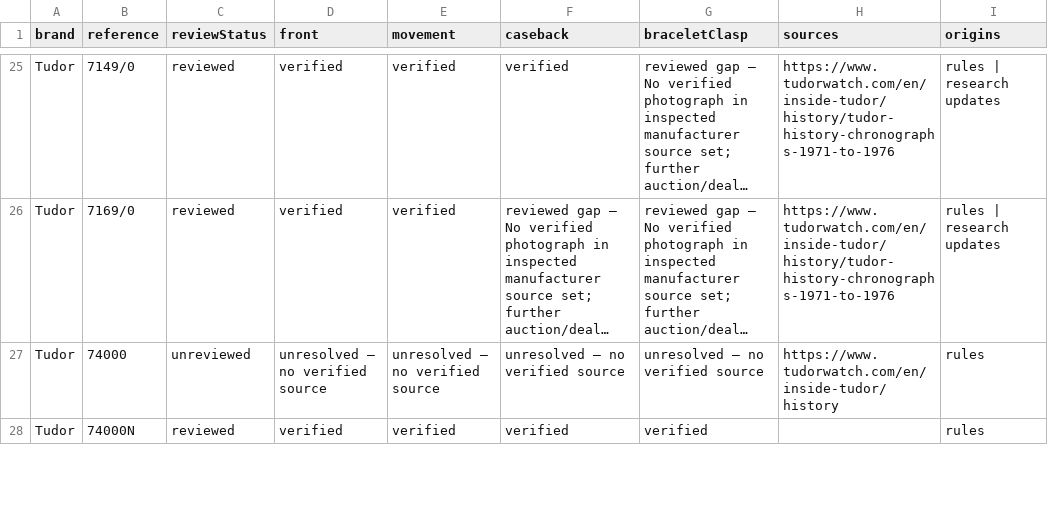
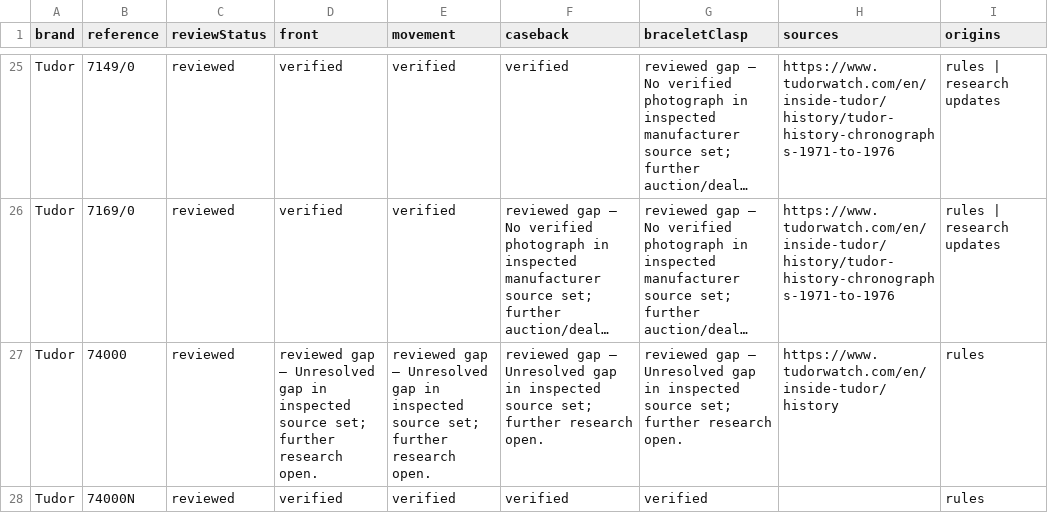
Before and after one commit to potmoodle-debug/watch-auth-pro-OLD, a CSV file: photograph-coverage.csv, drawn as a sheet; only a part is shown, gaps mark what is left out; long unchanged cells end in …; the diff covers the shown part only; the diff names each change by its address in the sheet, - before the commit and + after, or states it on an @@ line.

Commit message:
Add inspected Clair de Rose and 1926 specimen photographs

```diff
--- a/photograph-coverage.csv
+++ b/photograph-coverage.csv
-C27 (reviewStatus): unreviewed
+C27 (reviewStatus): reviewed
-D27 (front): unresolved — no verified source
+D27 (front): reviewed gap — Unresolved gap in inspected source set; further research open.
-E27 (movement): unresolved — no verified source
+E27 (movement): reviewed gap — Unresolved gap in inspected source set; further research open.
-F27 (caseback): unresolved — no verified source
+F27 (caseback): reviewed gap — Unresolved gap in inspected source set; further research open.
-G27 (braceletClasp): unresolved — no verified source
+G27 (braceletClasp): reviewed gap — Unresolved gap in inspected source set; further research open.
```
Also changed, not shown: 20 edited cells elsewhere in this file, 6 other files.
